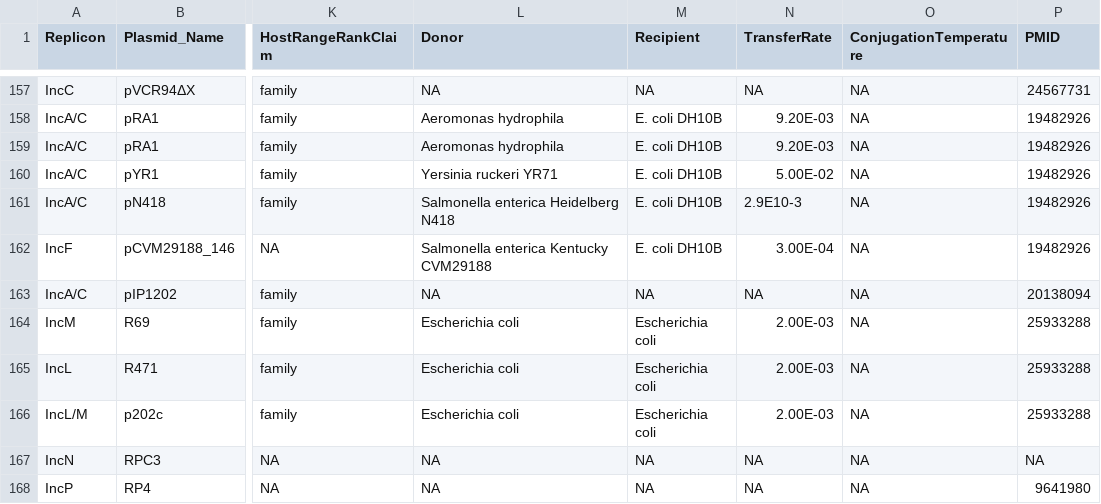
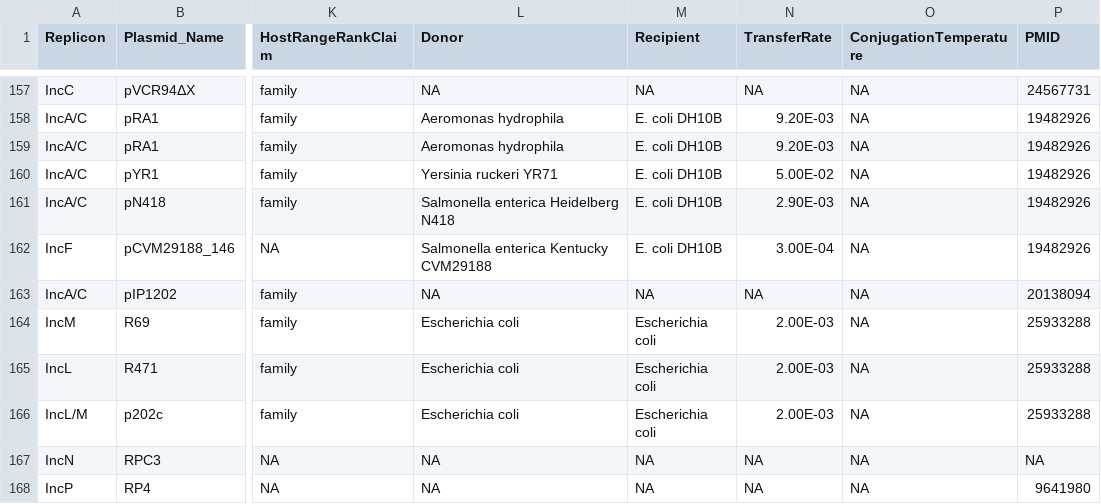
Before and after one commit to phac-nml/mob-suite, a CSV file: mob_suite/databases/host_range_literature_plasmidDB_latest.csv, drawn as a sheet; only a part is shown, gaps mark what is left out; the diff names each change by its address in the sheet, - before the commit and + after, or states it on an @@ line.

```diff
--- a/mob_suite/databases/host_range_literature_plasmidDB_latest.csv
+++ b/mob_suite/databases/host_range_literature_plasmidDB_latest.csv
-N161 (TransferRate): 2.9E10-3
+N161 (TransferRate): 2.90E-03
```
Also changed, not shown: 4 other files.
